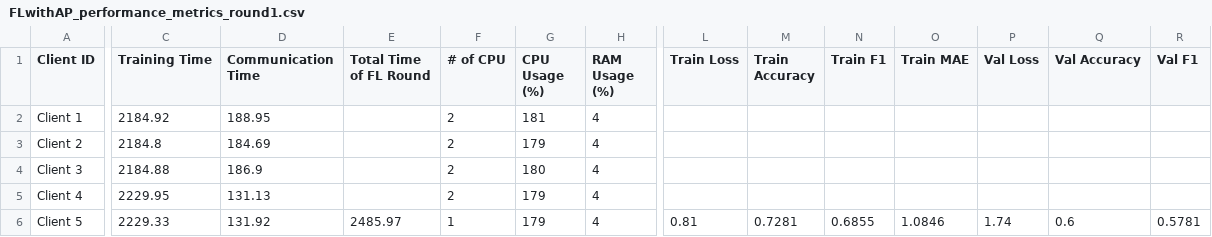
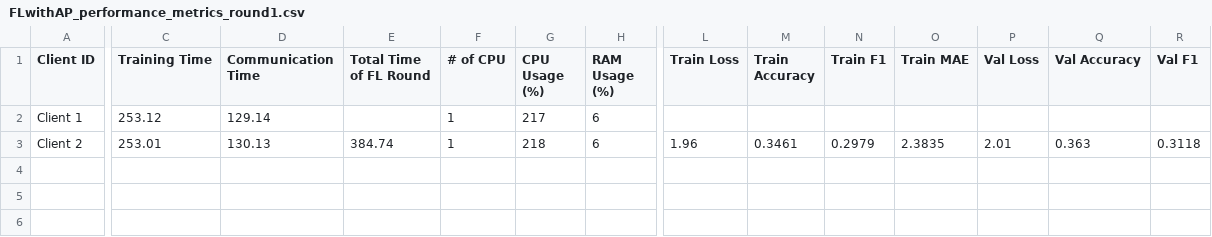
Before and after one commit to IvanComp/AP4Fed, a CSV file: Local/performance/FLwithAP_performance_metrics_round1.csv, drawn as a sheet; only a part is shown, gaps mark what is left out; rows hold the shown columns only; the diff covers the shown part only; the diff names each change by its address in the sheet, - before the commit and + after, or states it on an @@ line.

```diff
--- a/Local/performance/FLwithAP_performance_metrics_round1.csv
+++ b/Local/performance/FLwithAP_performance_metrics_round1.csv
-C2 (Training Time): 2184.92
+C2 (Training Time): 253.12
-D2 (Communication Time): 188.95
+D2 (Communication Time): 129.14
-F2:F3 (# of CPU): 2
+F2:F3 (# of CPU): 1
-G2 (CPU Usage (%)): 181
+G2 (CPU Usage (%)): 217
-H2:H3 (RAM Usage (%)): 4
+H2:H3 (RAM Usage (%)): 6
-C3 (Training Time): 2184.8
+C3 (Training Time): 253.01
-D3 (Communication Time): 184.69
+D3 (Communication Time): 130.13
-E3 (Total Time of FL Round): (empty)
+E3 (Total Time of FL Round): 384.74
-G3 (CPU Usage (%)): 179
+G3 (CPU Usage (%)): 218
-L3 (Train Loss): (empty)
+L3 (Train Loss): 1.96
-M3 (Train Accuracy): (empty)
+M3 (Train Accuracy): 0.3461
-N3 (Train F1): (empty)
+N3 (Train F1): 0.2979
-O3 (Train MAE): (empty)
+O3 (Train MAE): 2.3835
-P3 (Val Loss): (empty)
+P3 (Val Loss): 2.01
-Q3 (Val Accuracy): (empty)
+Q3 (Val Accuracy): 0.363
-R3 (Val F1): (empty)
+R3 (Val F1): 0.3118
-row 4: Client 3 | 2184.88 | 186.9 |  | 2 | 180 | 4
-row 5: Client 4 | 2229.95 | 131.13 |  | 2 | 179 | 4
-row 6: Client 5 | 2229.33 | 131.92 | 2485.97 | 1 | 179 | 4 | 0.81 | 0.7281 | 0.6855 | 1.0846 | 1.74 | 0.6 | 0.5781
```
Also changed, not shown: 1 edited cell elsewhere in this file, 8 other files.
